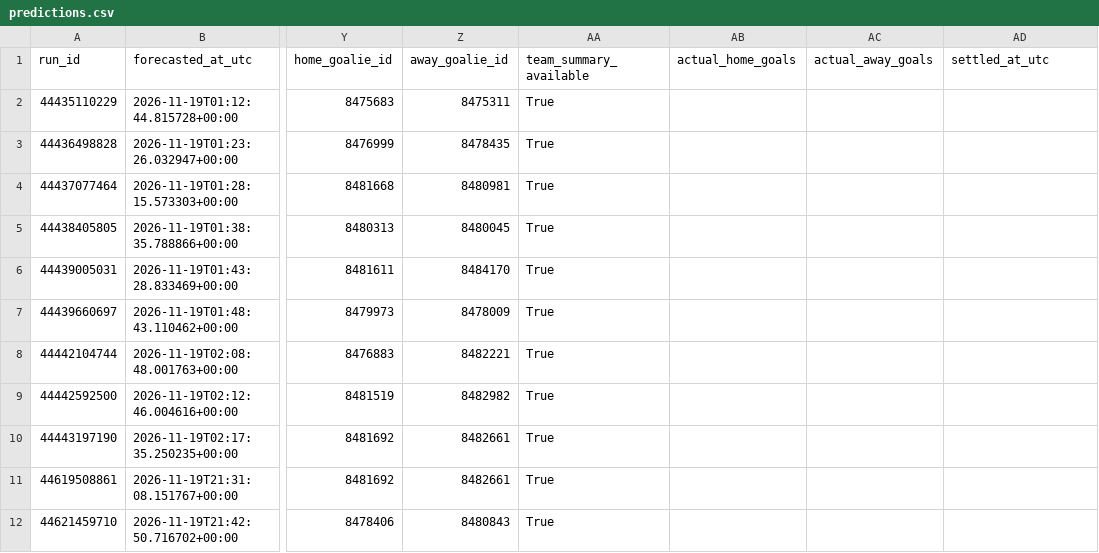
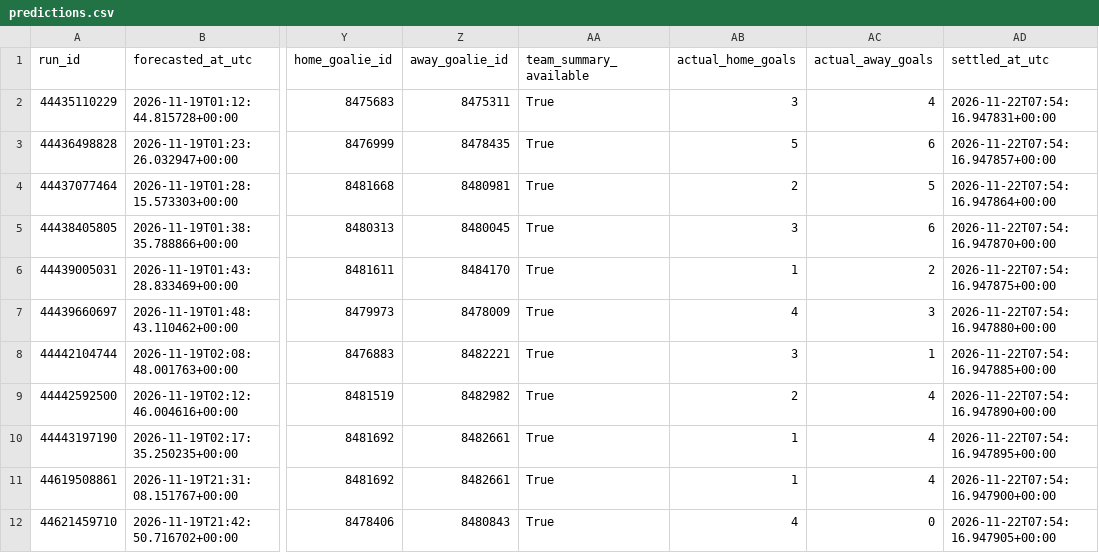
Before and after one commit to dlamb9215/Douglas-Lamb, a CSV file: nhl/ledger/predictions.csv, drawn as a sheet; only a part is shown, gaps mark what is left out; the diff covers the shown part only; the diff names each change by its address in the sheet, - before the commit and + after, or states it on an @@ line.

```diff
--- a/nhl/ledger/predictions.csv
+++ b/nhl/ledger/predictions.csv
-AB2 (actual_home_goals): (empty)
+AB2 (actual_home_goals): 3
-AC2 (actual_away_goals): (empty)
+AC2 (actual_away_goals): 4
-AD2 (settled_at_utc): (empty)
+AD2 (settled_at_utc): 2026-11-22T07:54:16.947831+00:00
-AB3 (actual_home_goals): (empty)
+AB3 (actual_home_goals): 5
-AC3 (actual_away_goals): (empty)
+AC3 (actual_away_goals): 6
-AD3 (settled_at_utc): (empty)
+AD3 (settled_at_utc): 2026-11-22T07:54:16.947857+00:00
-AB4 (actual_home_goals): (empty)
+AB4 (actual_home_goals): 2
-AC4 (actual_away_goals): (empty)
+AC4 (actual_away_goals): 5
-AD4 (settled_at_utc): (empty)
+AD4 (settled_at_utc): 2026-11-22T07:54:16.947864+00:00
-AB5 (actual_home_goals): (empty)
+AB5 (actual_home_goals): 3
-AC5 (actual_away_goals): (empty)
+AC5 (actual_away_goals): 6
-AD5 (settled_at_utc): (empty)
+AD5 (settled_at_utc): 2026-11-22T07:54:16.947870+00:00
-AB6 (actual_home_goals): (empty)
+AB6 (actual_home_goals): 1
-AC6 (actual_away_goals): (empty)
+AC6 (actual_away_goals): 2
-AD6 (settled_at_utc): (empty)
+AD6 (settled_at_utc): 2026-11-22T07:54:16.947875+00:00
-AB7 (actual_home_goals): (empty)
+AB7 (actual_home_goals): 4
-AC7 (actual_away_goals): (empty)
+AC7 (actual_away_goals): 3
-AD7 (settled_at_utc): (empty)
+AD7 (settled_at_utc): 2026-11-22T07:54:16.947880+00:00
-AB8 (actual_home_goals): (empty)
+AB8 (actual_home_goals): 3
-AC8 (actual_away_goals): (empty)
+AC8 (actual_away_goals): 1
-AD8 (settled_at_utc): (empty)
+AD8 (settled_at_utc): 2026-11-22T07:54:16.947885+00:00
-AB9 (actual_home_goals): (empty)
+AB9 (actual_home_goals): 2
-AC9:AC11 (actual_away_goals): (empty)
+AC9:AC11 (actual_away_goals): 4
-AD9 (settled_at_utc): (empty)
+AD9 (settled_at_utc): 2026-11-22T07:54:16.947890+00:00
-AB10:AB11 (actual_home_goals): (empty)
+AB10:AB11 (actual_home_goals): 1
-AD10 (settled_at_utc): (empty)
+AD10 (settled_at_utc): 2026-11-22T07:54:16.947895+00:00
-AD11 (settled_at_utc): (empty)
+AD11 (settled_at_utc): 2026-11-22T07:54:16.947900+00:00
-AB12 (actual_home_goals): (empty)
+AB12 (actual_home_goals): 4
-AC12 (actual_away_goals): (empty)
+AC12 (actual_away_goals): 0
-AD12 (settled_at_utc): (empty)
+AD12 (settled_at_utc): 2026-11-22T07:54:16.947905+00:00
```
Also changed, not shown: 1 added row and 30 edited cells elsewhere in this file.
